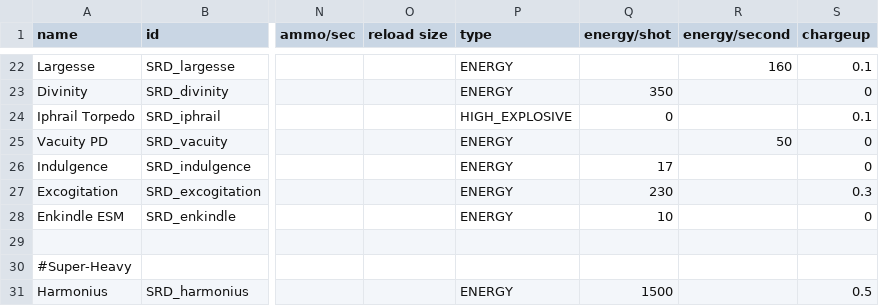
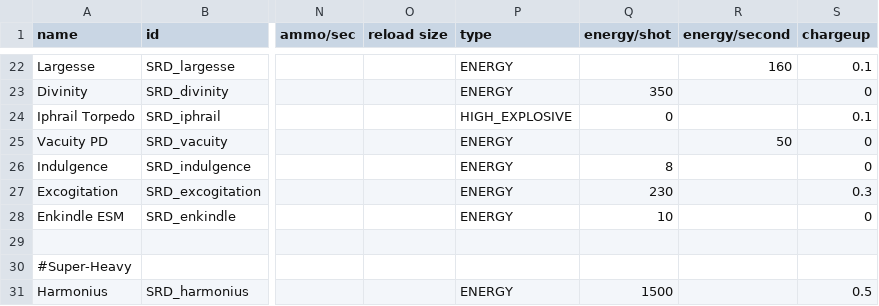
Before and after one commit to niatahl/sylphon, a CSV file: data/weapons/weapon_data.csv, drawn as a sheet; only a part is shown, gaps mark what is left out; the diff names each change by its address in the sheet, - before the commit and + after, or states it on an @@ line.

Commit message:
Fixed Indulgence flux/shot

```diff
--- a/data/weapons/weapon_data.csv
+++ b/data/weapons/weapon_data.csv
-Q26 (energy/shot): 17
+Q26 (energy/shot): 8
```
